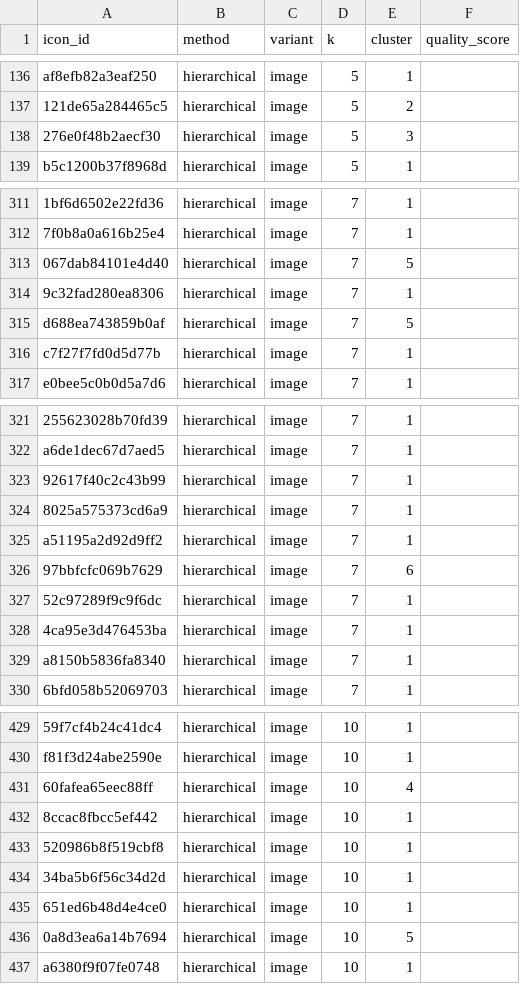
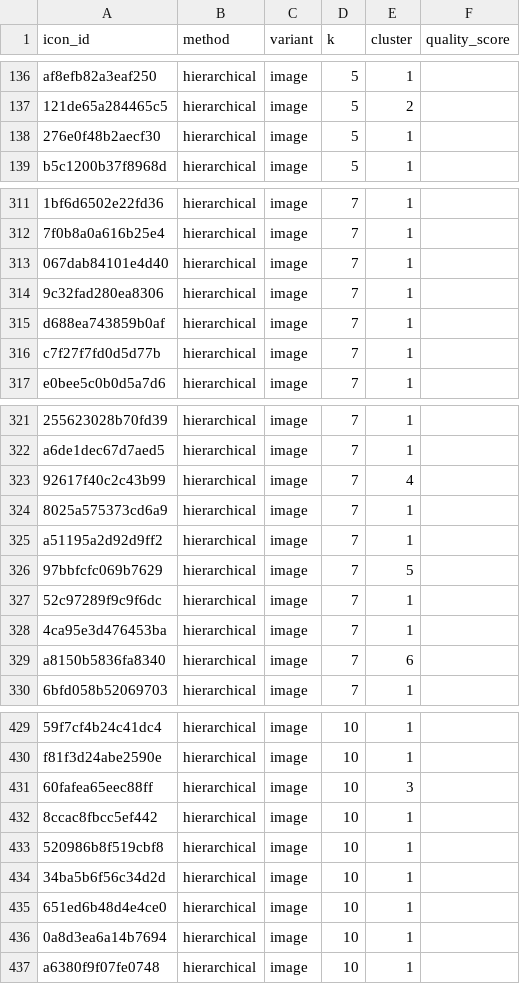
Before and after one commit to ibtisamarif831/thesis, a CSV file: icon_data/analysis/analysis_dashboard/clusters_hierarchical.csv, drawn as a sheet; only a part is shown, gaps mark what is left out; the diff covers the shown part only; the diff names each change by its address in the sheet, - before the commit and + after, or states it on an @@ line.

```diff
--- a/icon_data/analysis/analysis_dashboard/clusters_hierarchical.csv
+++ b/icon_data/analysis/analysis_dashboard/clusters_hierarchical.csv
-E138 (cluster): 3
+E138 (cluster): 1
-E313 (cluster): 5
+E313 (cluster): 1
-E315 (cluster): 5
+E315 (cluster): 1
-E323 (cluster): 1
+E323 (cluster): 4
-E326 (cluster): 6
+E326 (cluster): 5
-E329 (cluster): 1
+E329 (cluster): 6
-E431 (cluster): 4
+E431 (cluster): 3
-E436 (cluster): 5
+E436 (cluster): 1
```
Also changed, not shown: 23 edited cells elsewhere in this file, icon_data/analysis/analysis_dashboard/cluster_assignments.csv, icon_data/analysis/analysis_dashboard/cluster_summary.csv, 44 other files.
